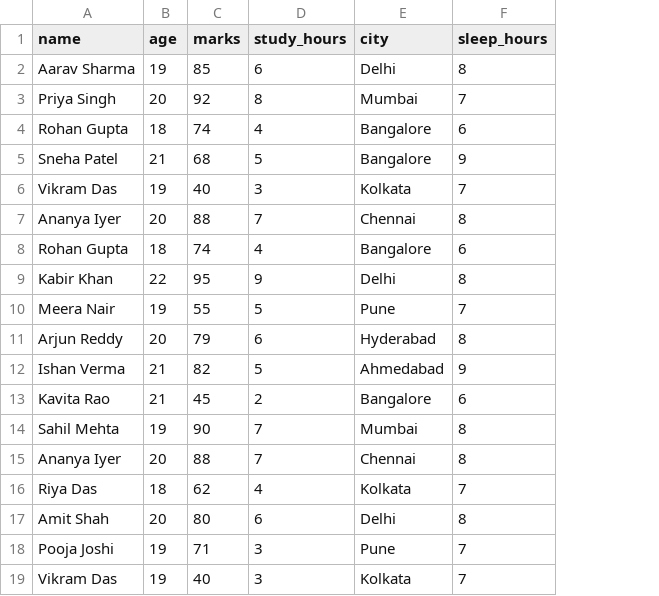
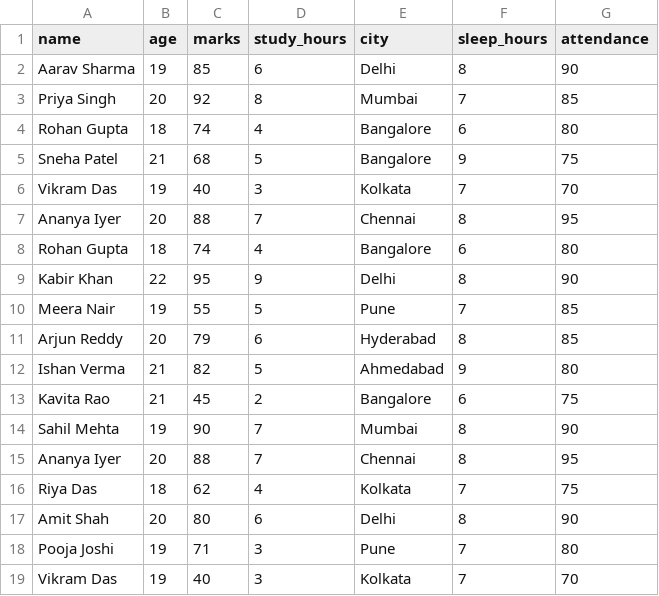
Before and after one commit to EGUCKT/ML-journey, a CSV file: student_performance.csv, drawn as a sheet; the diff names each change by its address in the sheet, - before the commit and + after, or states it on an @@ line.

```diff
--- a/student_performance.csv
+++ b/student_performance.csv
+column G (attendance), rows 2-19: 90 | 85 | 80 | 75 | 70 | 95 | 80 | 90 | 85 | 85 | 80 | 75 | 90 | 95 | 75 | 90 | 80 | 70
```
Also changed, not shown: 2 other files.
